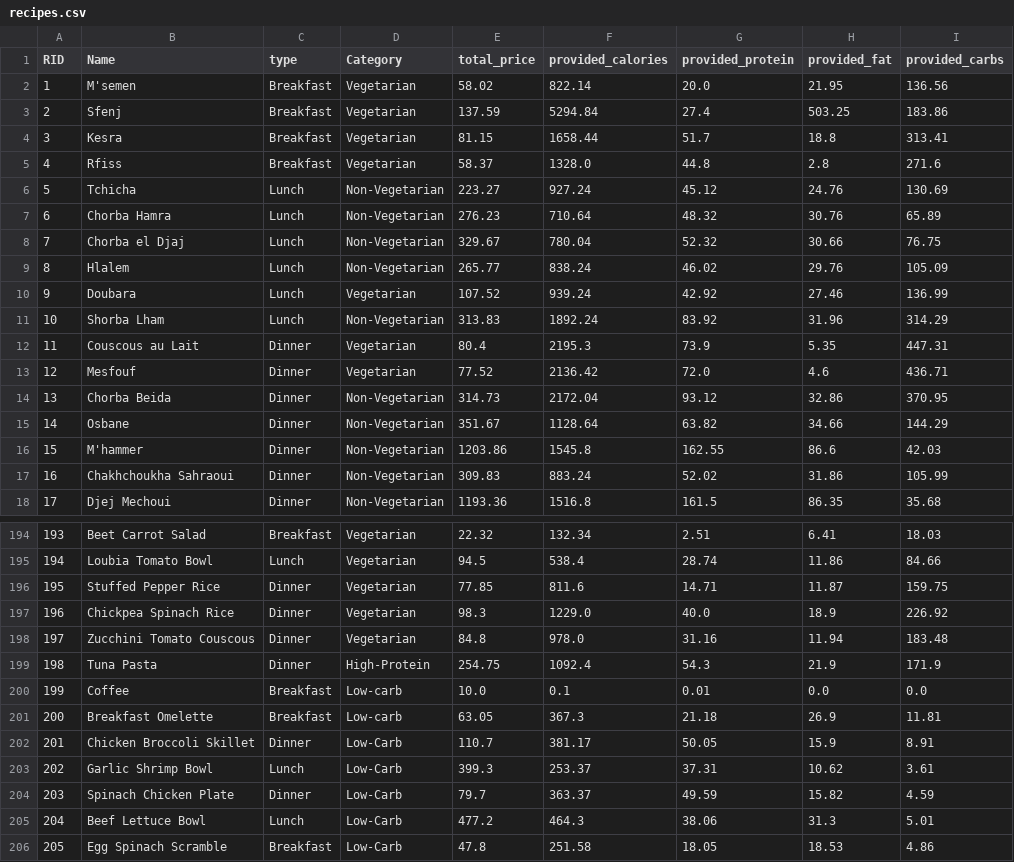
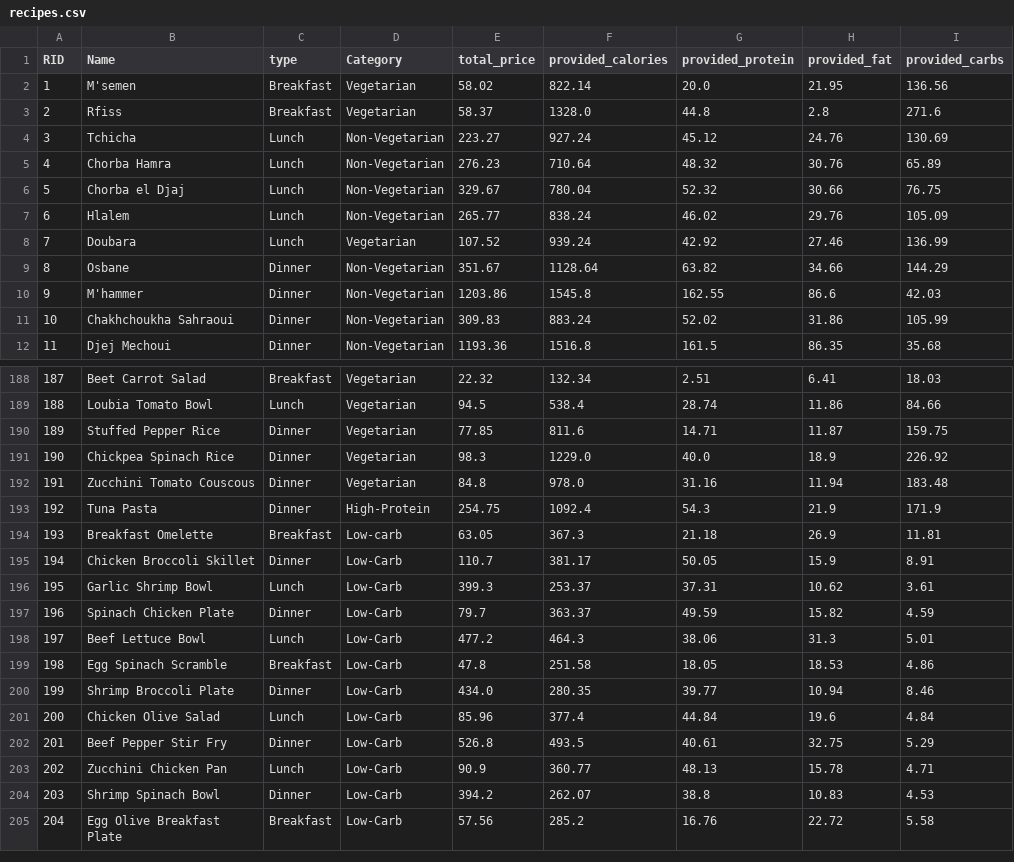
Before and after one commit to Abdelouahab-aourar/Nutri-Mlih, a CSV file: data/recipes.csv, drawn as a sheet; only a part is shown, gaps mark what is left out; the shorter side is filled out with more unchanged rows; removed rows and columns are numbered as before the commit, all else as after; the diff names each change by its address in the sheet, - before the commit and + after, or states it on an @@ line.

```diff
--- a/data/recipes.csv
+++ b/data/recipes.csv
-row 3: 2 | Sfenj | Breakfast | Vegetarian | 137.59 | 5294.84 | 27.4 | 503.25 | 183.86
-row 4: 3 | Kesra | Breakfast | Vegetarian | 81.15 | 1658.44 | 51.7 | 18.8 | 313.41
@@ column A (RID) renumbered from row 3 down @@
-row 11: 10 | Shorba Lham | Lunch | Non-Vegetarian | 313.83 | 1892.24 | 83.92 | 31.96 | 314.29
-row 12: 11 | Couscous au Lait | Dinner | Vegetarian | 80.4 | 2195.3 | 73.9 | 5.35 | 447.31
-row 13: 12 | Mesfouf | Dinner | Vegetarian | 77.52 | 2136.42 | 72.0 | 4.6 | 436.71
-row 14: 13 | Chorba Beida | Dinner | Non-Vegetarian | 314.73 | 2172.04 | 93.12 | 32.86 | 370.95
-row 200: 199 | Coffee | Breakfast | Low-carb | 10.0 | 0.1 | 0.01 | 0.0 | 0.0
```
Also changed, not shown: data/recipe_ingredient.csv, data/recipes_input/Abdelouadoud.csv, 2 other files.
